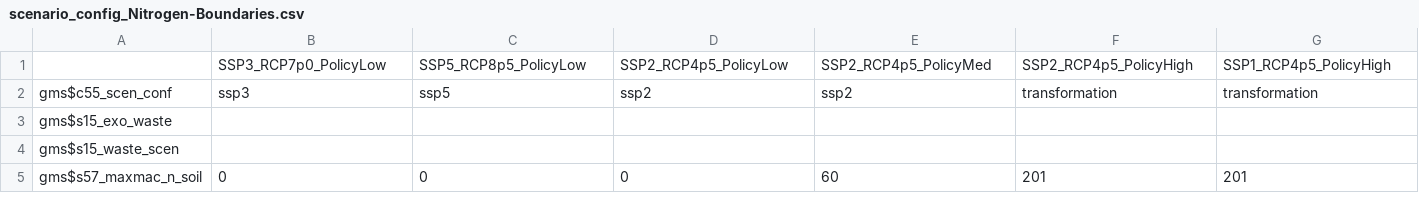
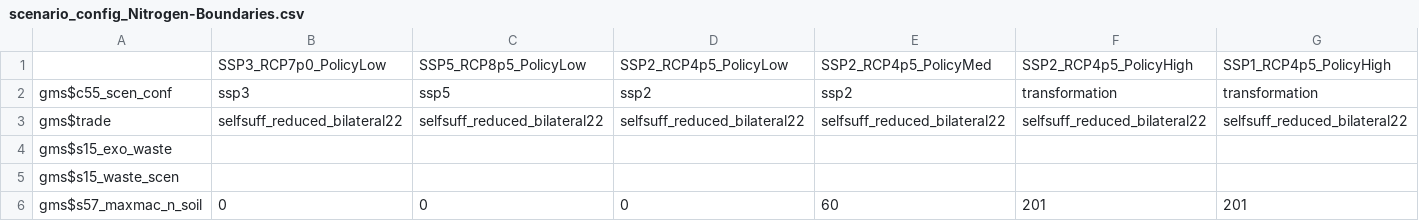
Before and after one commit to mscrawford/magpie, a CSV file: config/projects/scenario_config_Nitrogen-Boundaries.csv, drawn as a sheet; only a part is shown; rows hold the shown columns only; the diff names each change by its address in the sheet, - before the commit and + after, or states it on an @@ line.

```diff
--- a/config/projects/scenario_config_Nitrogen-Boundaries.csv
+++ b/config/projects/scenario_config_Nitrogen-Boundaries.csv
+row 3: gms$trade | selfsuff_reduced_bilateral22 | selfsuff_reduced_bilateral22 | selfsuff_reduced_bilateral22 | selfsuff_reduced_bilateral22 | selfsuff_reduced_bilateral22 | selfsuff_reduced_bilateral22
```
Also changed, not shown: 1 other file.
